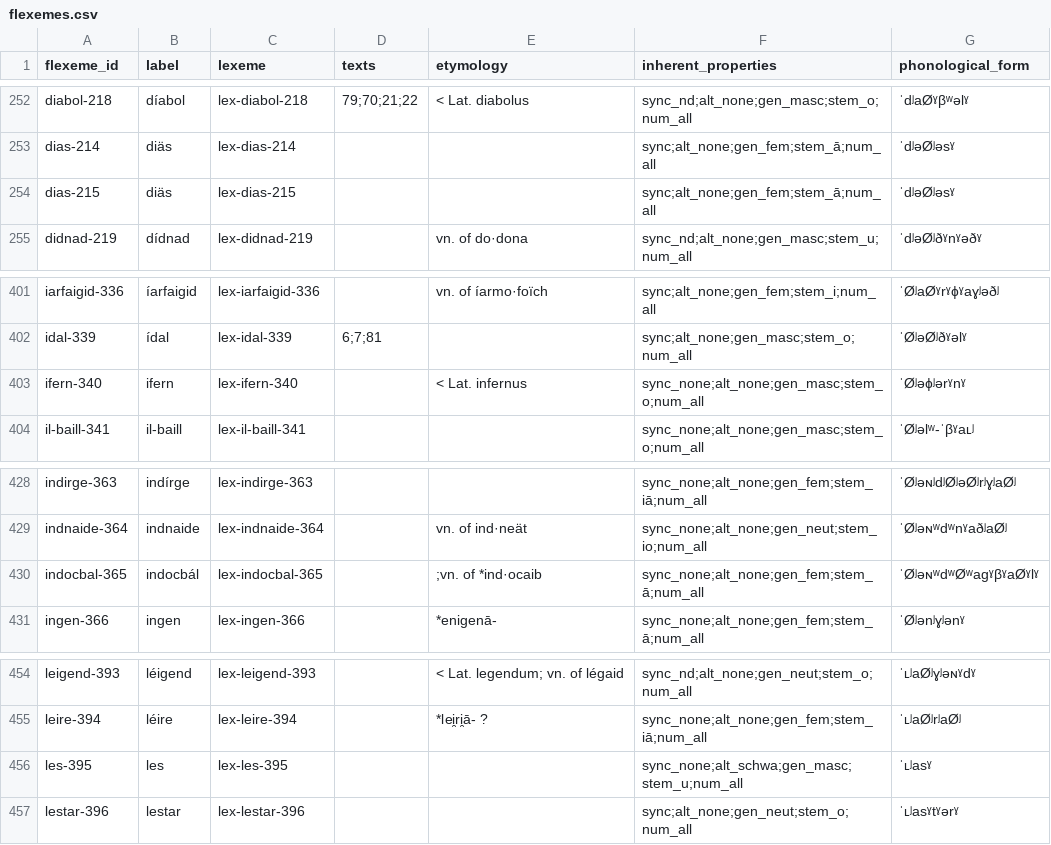
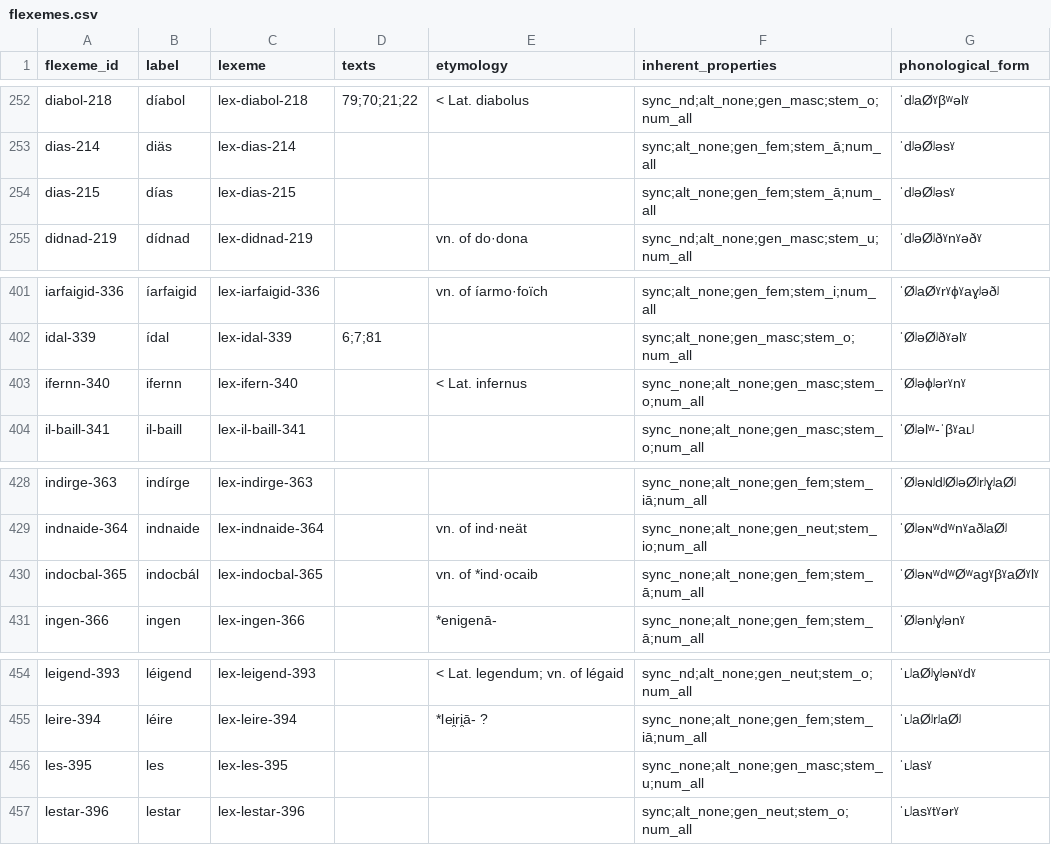
Before and after one commit to cormacanderson/Goidelex, a CSV file: flexemes.csv, drawn as a sheet; only a part is shown, gaps mark what is left out.

```diff
--- a/flexemes.csv
+++ b/flexemes.csv
@@ -253,3 +253,3 @@ diabol-218,díabol,lex-diabol-218,79;70;21;22,< Lat. diabolus,sync_nd;alt_none;g
 dias-214,diäs,lex-dias-214,,,sync;alt_none;gen_fem;stem_ā;num_all,ˈdʲəØʲəsˠ
-dias-215,diäs,lex-dias-215,,,sync;alt_none;gen_fem;stem_ā;num_all,ˈdʲəØʲəsˠ
+dias-215,días,lex-dias-215,,,sync;alt_none;gen_fem;stem_ā;num_all,ˈdʲəØʲəsˠ
 didnad-219,dídnad,lex-didnad-219,,vn. of do·dona,sync_nd;alt_none;gen_masc;stem_u;num_all,ˈdʲəØʲðˠnˠəðˠ
@@ -402,3 +402,3 @@ iarfaigid-336,íarfaigid,lex-iarfaigid-336,,vn. of íarmo·foïch,sync;alt_none;
 idal-339,ídal,lex-idal-339,6;7;81,,sync;alt_none;gen_masc;stem_o;num_all,ˈØʲəØʲðˠəlˠ
-ifern-340,ifern,lex-ifern-340,,< Lat. infernus,sync_none;alt_none;gen_masc;stem_o;num_all,ˈØʲəɸʲərˠnˠ
+ifernn-340,ifernn,lex-ifern-340,,< Lat. infernus,sync_none;alt_none;gen_masc;stem_o;num_all,ˈØʲəɸʲərˠnˠ
 il-baill-341,il-baill,lex-il-baill-341,,,sync_none;alt_none;gen_masc;stem_o;num_all,ˈØʲəlʷ-ˈβˠaʟʲ
@@ -429,3 +429,3 @@ indirge-363,indírge,lex-indirge-363,,,sync_none;alt_none;gen_fem;stem_iā;num_a
 indnaide-364,indnaide,lex-indnaide-364,,vn. of ind·neät,sync_none;alt_none;gen_neut;stem_io;num_all,ˈØʲəɴʷdʷnˠaðʲaØʲ
-indocbal-365,indocbál,lex-indocbal-365,,;vn. of *ind·ocaib,sync_none;alt_none;gen_fem;stem_ā;num_all,ˈØʲəɴʷdʷØʷagˠβˠaØˠlˠ
+indocbal-365,indocbál,lex-indocbal-365,,vn. of *ind·ocaib,sync_none;alt_none;gen_fem;stem_ā;num_all,ˈØʲəɴʷdʷØʷagˠβˠaØˠlˠ
 ingen-366,ingen,lex-ingen-366,,*enigenā-,sync_none;alt_none;gen_fem;stem_ā;num_all,ˈØʲənʲɣʲənˠ
@@ -455,3 +455,3 @@ leigend-393,léigend,lex-leigend-393,,< Lat. legendum; vn. of légaid,sync_nd;al
 leire-394,léire,lex-leire-394,,*lei̯ri̯ā- ?,sync_none;alt_none;gen_fem;stem_iā;num_all,ˈʟʲaØʲrʲaØʲ
-les-395,les,lex-les-395,,,sync_none;alt_schwa;gen_masc;stem_u;num_all,ˈʟʲasˠ
+les-395,les,lex-les-395,,,sync_none;alt_none;gen_masc;stem_u;num_all,ˈʟʲasˠ
 lestar-396,lestar,lex-lestar-396,,,sync;alt_none;gen_neut;stem_o;num_all,ˈʟʲasˠtˠərˠ
```
Also changed, not shown: derivational_families.csv, lexemes.csv, 3 other files.
